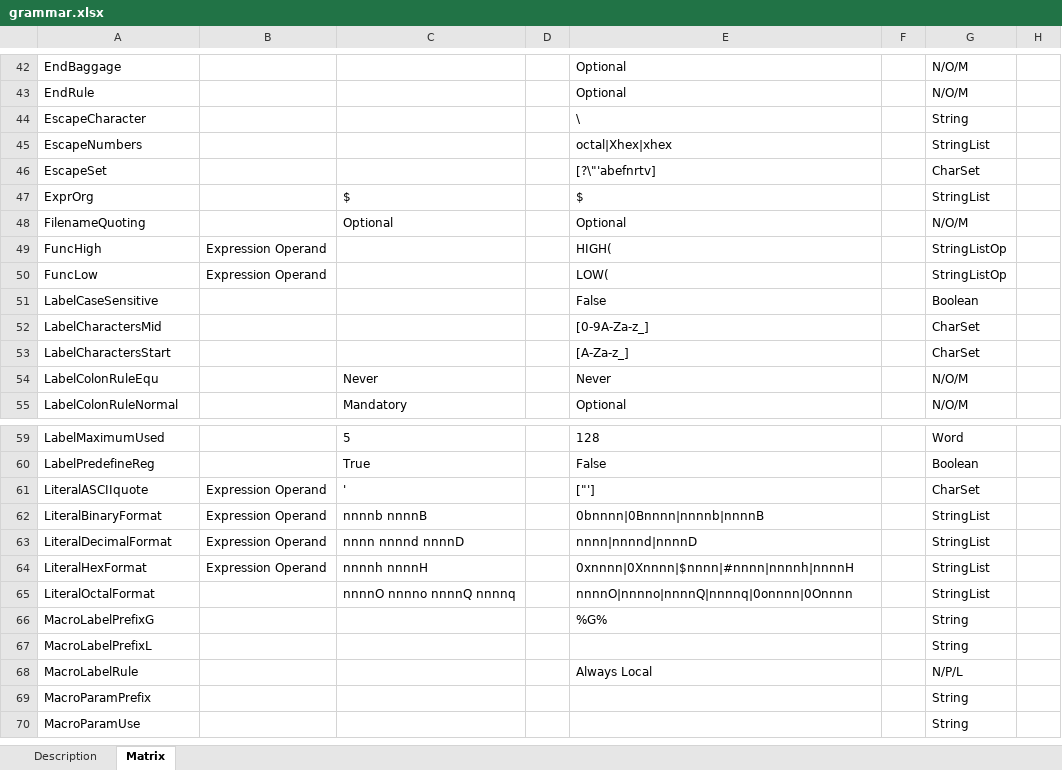
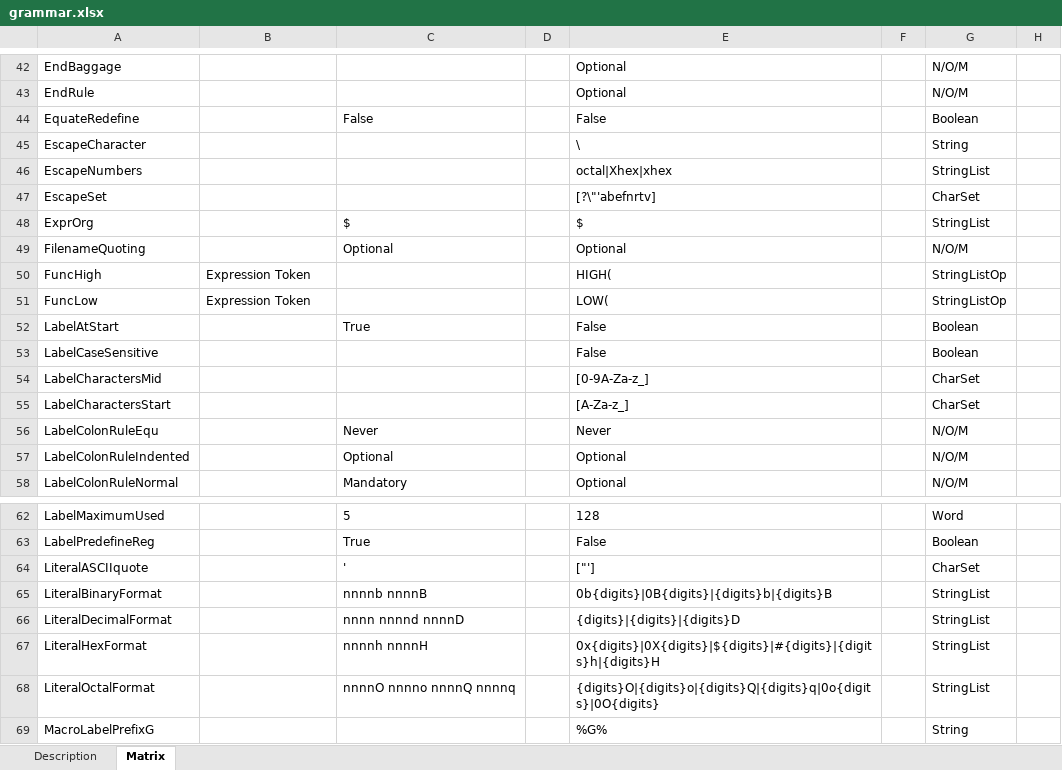
Before and after one commit to duncanamps/xa80, an Excel workbook: docs/grammar.xlsx, sheet Matrix, drawn as a sheet; only a part is shown, gaps mark what is left out; the shorter side is filled out with more unchanged rows; values as stored, in another font and other column widths than the file's, no borders; table styles not drawn; addresses are those after the commit; the diff covers the shown part only; the diff names each change by its address in the sheet, - before the commit and + after, or states it on an @@ line.

```diff
--- a/docs/grammar.xlsx (sheet Matrix)
+++ b/docs/grammar.xlsx (sheet Matrix)
+row 44: EquateRedefine |  | False |  | False |  | Boolean
-B50:B51: Expression Operand
+B50:B51: Expression Token
+row 52: LabelAtStart |  | True |  | False |  | Boolean
+row 57: LabelColonRuleIndented |  | Optional |  | Optional |  | N/O/M
-B64:B67: Expression Operand
+B64:B67: (empty)
-E65: 0bnnnn|0Bnnnn|nnnnb|nnnnB
+E65: 0b{digits}|0B{digits}|{digits}b|{digits}B
-E66: nnnn|nnnnd|nnnnD
+E66: {digits}|{digits}|{digits}D
-E67: 0xnnnn|0Xnnnn|$nnnn|#nnnn|nnnnh|nnnnH
+E67: 0x{digits}|0X{digits}|${digits}|#{digits}|{digits}h|{digits}H
-E68: nnnnO|nnnno|nnnnQ|nnnnq|0onnnn|0Onnnn
+E68: {digits}O|{digits}o|{digits}Q|{digits}q|0o{digits}|0O{digits}
```
Also changed, not shown: 1 added row and 27 edited cells elsewhere in this sheet, sheet Description, 12 other files.
